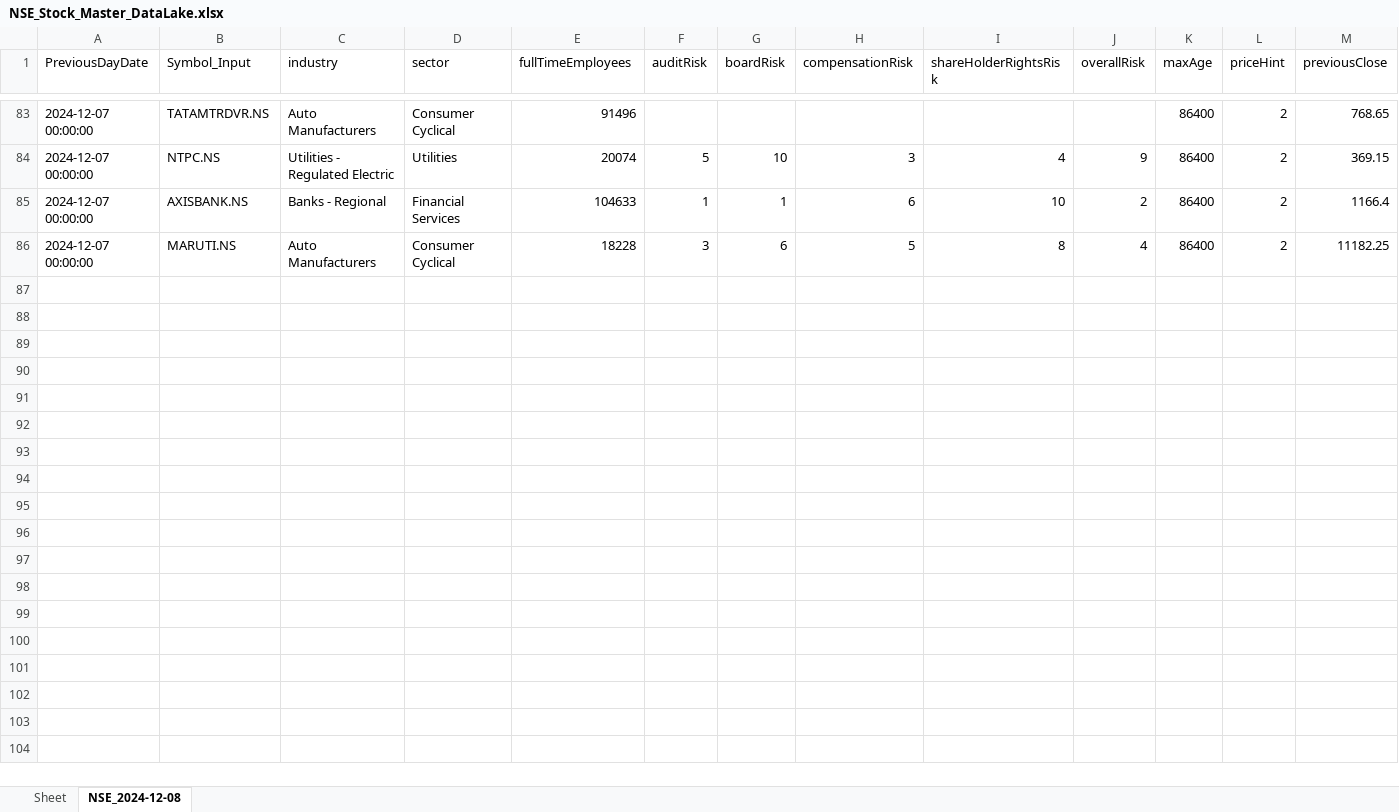
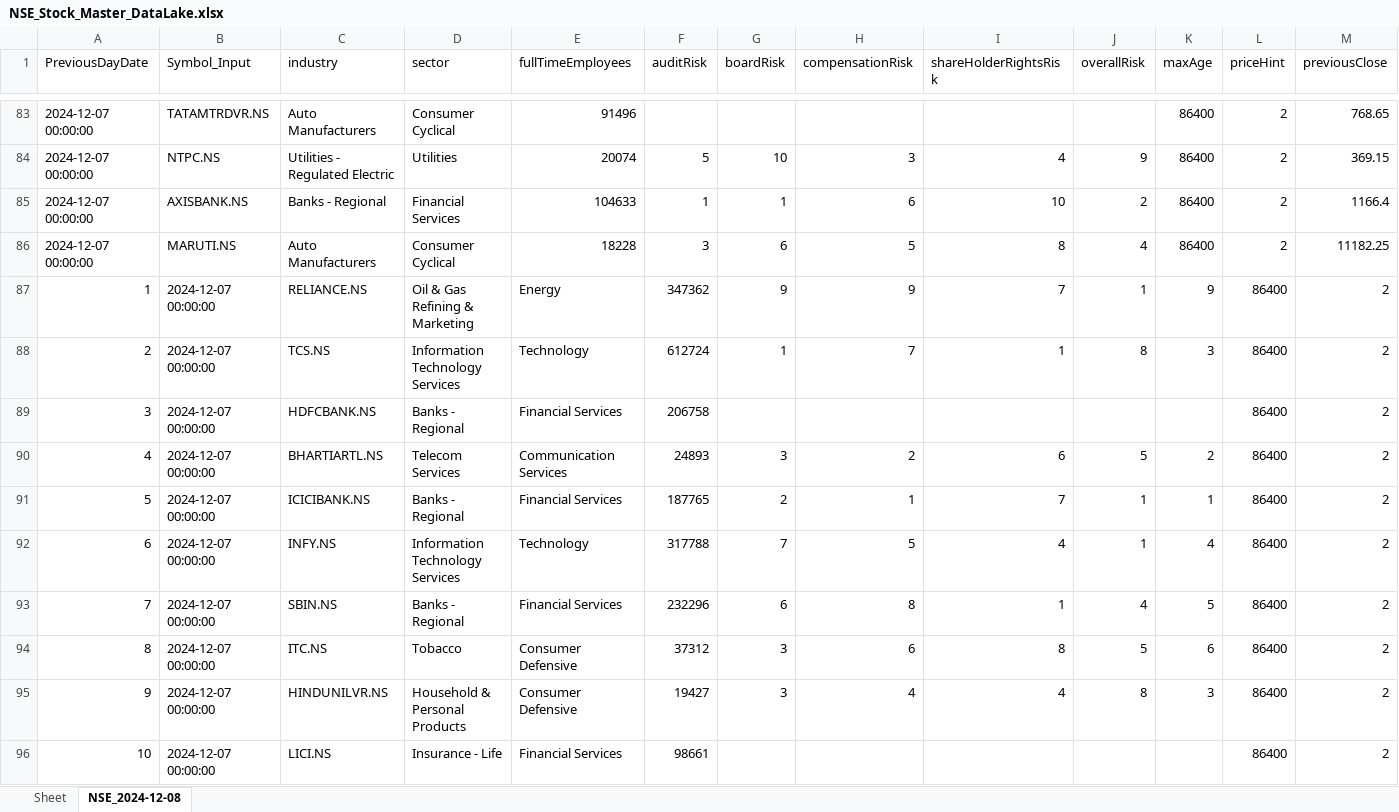
Before and after one commit to greenteamz/Daily_NSE_Stock_Fetch, an Excel workbook: excel/NSE_Stock_Master_DataLake.xlsx, sheet NSE_2024-12-08, drawn as a sheet; only a part is shown, gaps mark what is left out; values as stored, in another font and other column widths than the file's, no borders; rows hold the shown columns only; the diff covers the shown part only; the diff names each change by its address in the sheet, - before the commit and + after, or states it on an @@ line.

Commit message:
Sun Dec  8 10:17:01 UTC 2024 NSE Daily update

```diff
--- a/excel/NSE_Stock_Master_DataLake.xlsx (sheet NSE_2024-12-08)
+++ b/excel/NSE_Stock_Master_DataLake.xlsx (sheet NSE_2024-12-08)
+row 87: 1 | 2024-12-07 00:00:00 | RELIANCE.NS | Oil & Gas Refining & Marketing | Energy | 347362 | 9 | 9 | 7 | 1 | 9 | 86400 | 2
+row 88: 2 | 2024-12-07 00:00:00 | TCS.NS | Information Technology Services | Technology | 612724 | 1 | 7 | 1 | 8 | 3 | 86400 | 2
+row 89: 3 | 2024-12-07 00:00:00 | HDFCBANK.NS | Banks - Regional | Financial Services | 206758 |  |  |  |  |  | 86400 | 2
+row 90: 4 | 2024-12-07 00:00:00 | BHARTIARTL.NS | Telecom Services | Communication Services | 24893 | 3 | 2 | 6 | 5 | 2 | 86400 | 2
+row 91: 5 | 2024-12-07 00:00:00 | ICICIBANK.NS | Banks - Regional | Financial Services | 187765 | 2 | 1 | 7 | 1 | 1 | 86400 | 2
+row 92: 6 | 2024-12-07 00:00:00 | INFY.NS | Information Technology Services | Technology | 317788 | 7 | 5 | 4 | 1 | 4 | 86400 | 2
+row 93: 7 | 2024-12-07 00:00:00 | SBIN.NS | Banks - Regional | Financial Services | 232296 | 6 | 8 | 1 | 4 | 5 | 86400 | 2
+row 94: 8 | 2024-12-07 00:00:00 | ITC.NS | Tobacco | Consumer Defensive | 37312 | 3 | 6 | 8 | 5 | 6 | 86400 | 2
+row 95: 9 | 2024-12-07 00:00:00 | HINDUNILVR.NS | Household & Personal Products | Consumer Defensive | 19427 | 3 | 4 | 4 | 8 | 3 | 86400 | 2
+row 96: 10 | 2024-12-07 00:00:00 | LICI.NS | Insurance - Life | Financial Services | 98661 |  |  |  |  |  | 86400 | 2
```
Also changed, not shown: 9 added rows elsewhere in this sheet, 5 other files.
